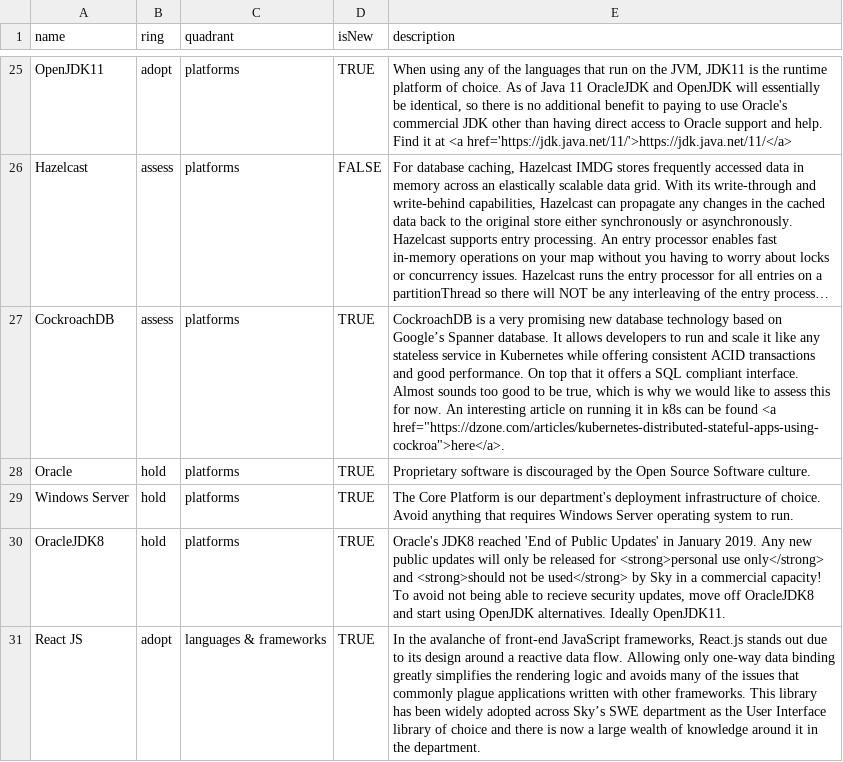
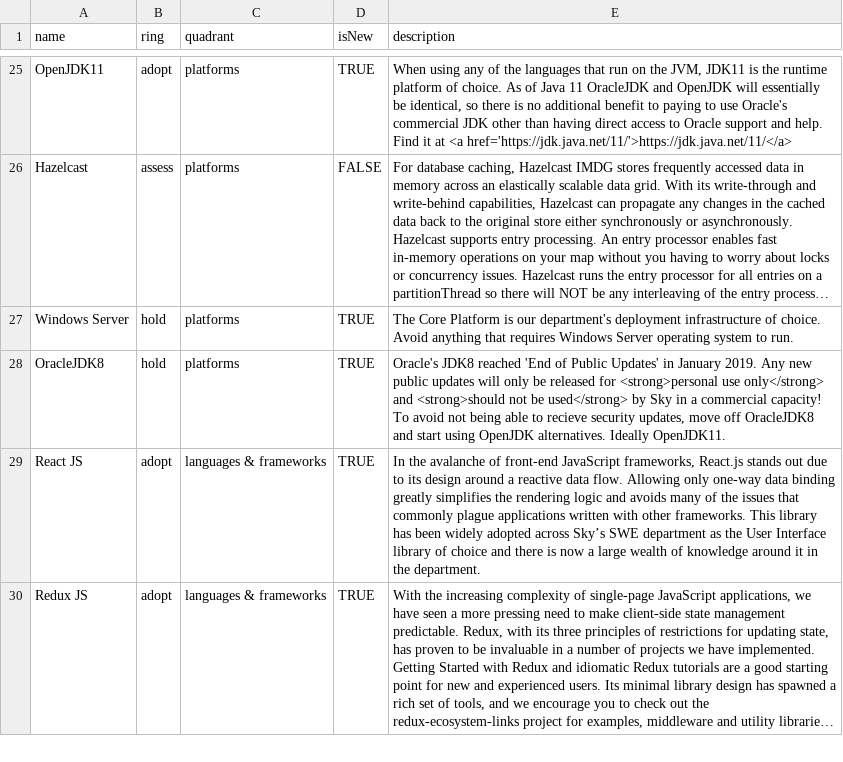
Before and after one commit to sky-uk/csp-tech-radar, a CSV file: csp-tech-radar.csv, drawn as a sheet; only a part is shown, gaps mark what is left out; the shorter side is filled out with more unchanged rows; long unchanged cells end in …; the diff names each change by its address in the sheet, - before the commit and + after, or states it on an @@ line.

Commit message:
remove incorrectly re-added entries after rebase

```diff
--- a/csp-tech-radar.csv
+++ b/csp-tech-radar.csv
-row 27: CockroachDB | assess | platforms | TRUE | CockroachDB is a very promising new database technology based on Google’s Spanner database. It allows developers to run and scale it like any stateless service in Kubernetes while offering consistent ACID transactions and good performance. On top that it offers a SQL compliant interface. Almost sounds too good to be true, which is why we would like to assess this for now. An interesting article on running it in k8s can be found <a href="https://dzone.com/articles/kubernetes-distributed-stateful-apps-using-cockroa">here</a>.
-row 28: Oracle | hold | platforms | TRUE | Proprietary software is discouraged by the Open Source Software culture.
```
